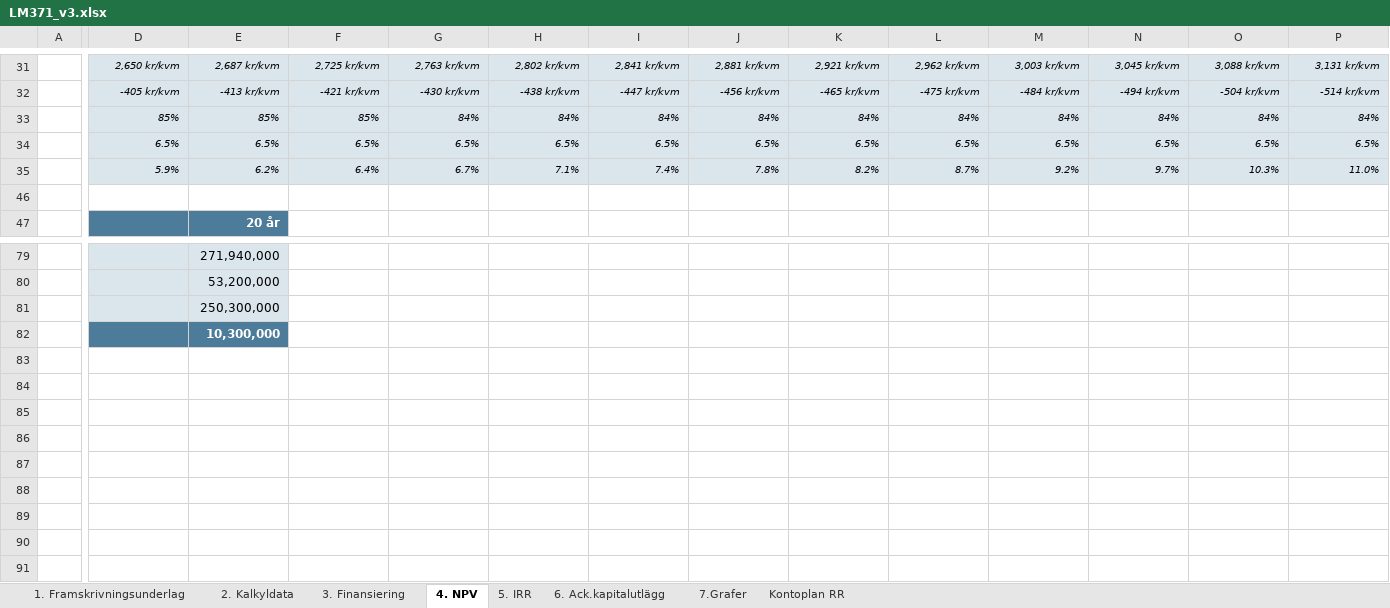
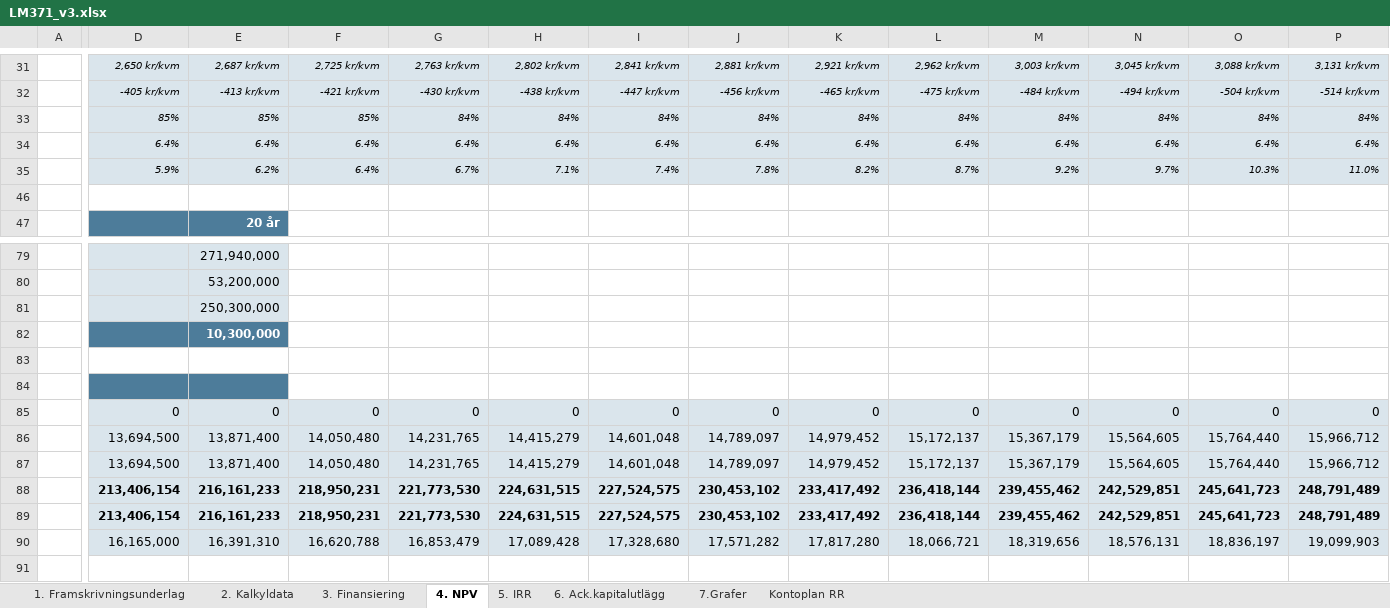
Before and after one commit to jockemedw/investeringskalkyl, an Excel workbook: build/lm371/LM371_v3.xlsx, sheet 4. NPV, drawn as a sheet; only a part is shown, gaps mark what is left out; values as stored, in another font and other column widths than the file's, no borders; conditional formats not drawn; 1 other sheet too large or unreadable and not compared; rows hold the shown columns only; the diff covers the shown part only; the diff names each change by its address in the sheet, - before the commit and + after, or states it on an @@ line.

```diff
--- a/build/lm371/LM371_v3.xlsx (sheet 4. NPV)
+++ b/build/lm371/LM371_v3.xlsx (sheet 4. NPV)
-D34: 6.5%
+D34: 6.4%
-E34: 6.5%
+E34: 6.4%
-F34: 6.5%
+F34: 6.4%
-G34: 6.5%
+G34: 6.4%
-H34: 6.5%
+H34: 6.4%
-I34: 6.5%
+I34: 6.4%
-J34: 6.5%
+J34: 6.4%
-K34: 6.5%
+K34: 6.4%
-L34: 6.5%
+L34: 6.4%
-M34: 6.5%
+M34: 6.4%
-N34: 6.5%
+N34: 6.4%
-O34: 6.5%
+O34: 6.4%
-P34: 6.5%
+P34: 6.4%
+row 83: (empty)
+row 84: (empty)
+row 85:  | 0 | 0 | 0 | 0 | 0 | 0 | 0 | 0 | 0 | 0 | 0 | 0 | 0
+row 86:  | 13,694,500 | 13,871,400 | 14,050,480 | 14,231,765 | 14,415,279 | 14,601,048 | 14,789,097 | 14,979,452 | 15,172,137 | 15,367,179 | 15,564,605 | 15,764,440 | 15,966,712
+row 87:  | 13,694,500 | 13,871,400 | 14,050,480 | 14,231,765 | 14,415,279 | 14,601,048 | 14,789,097 | 14,979,452 | 15,172,137 | 15,367,179 | 15,564,605 | 15,764,440 | 15,966,712
+row 88:  | 213,406,154 | 216,161,233 | 218,950,231 | 221,773,530 | 224,631,515 | 227,524,575 | 230,453,102 | 233,417,492 | 236,418,144 | 239,455,462 | 242,529,851 | 245,641,723 | 248,791,489
+row 89:  | 213,406,154 | 216,161,233 | 218,950,231 | 221,773,530 | 224,631,515 | 227,524,575 | 230,453,102 | 233,417,492 | 236,418,144 | 239,455,462 | 242,529,851 | 245,641,723 | 248,791,489
+row 90:  | 16,165,000 | 16,391,310 | 16,620,788 | 16,853,479 | 17,089,428 | 17,328,680 | 17,571,282 | 17,817,280 | 18,066,721 | 18,319,656 | 18,576,131 | 18,836,197 | 19,099,903
+row 91: (empty)
```
Also changed, not shown: 8 edited cells elsewhere in this sheet, sheet 5. IRR, sheet 2. Kalkyldata, sheet 1. Framskrivningsunderlag, formulas that keep their value, hidden cells, 10 other files.
